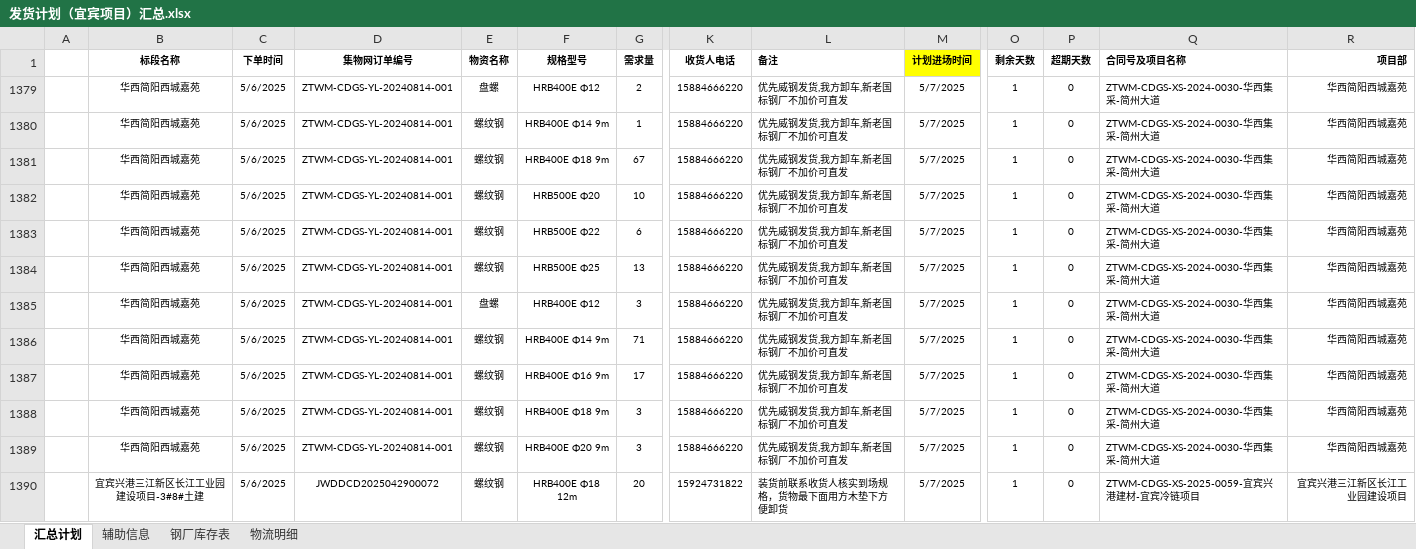
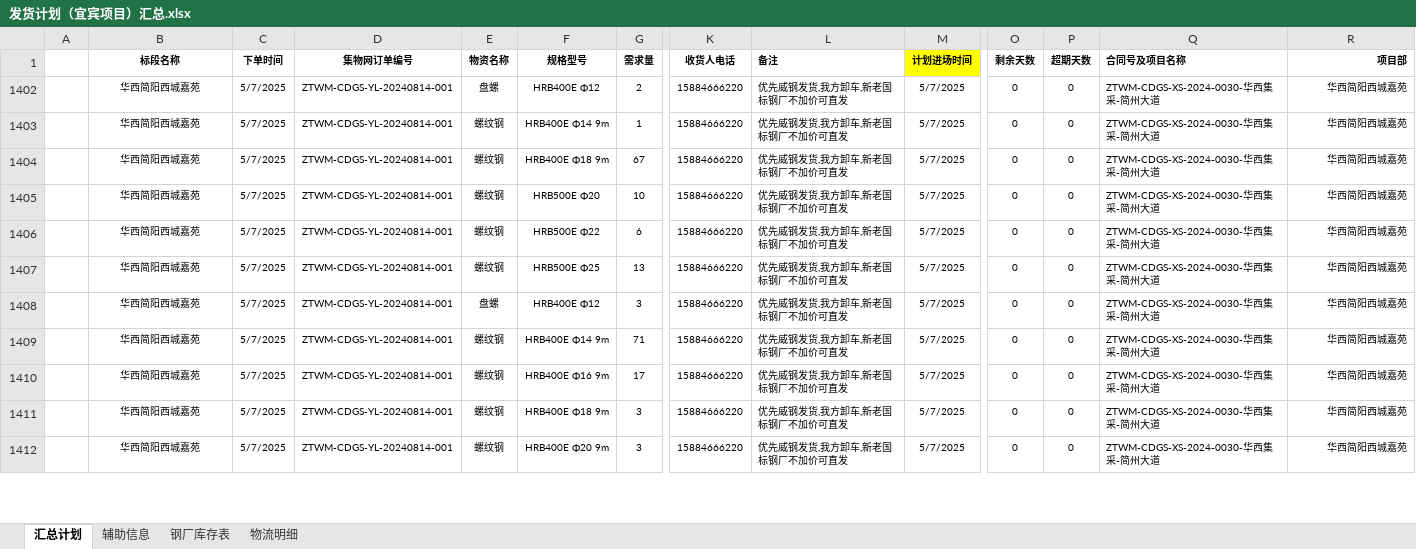
Before and after one commit to monizhou/TVBOX, an Excel workbook: 发货计划（宜宾项目）汇总.xlsx, sheet 汇总计划, drawn as a sheet; only a part is shown, gaps mark what is left out; values as stored, in another font and other column widths than the file's, no borders; conditional formats not drawn; removed rows and columns are numbered as before the commit, all else as after; rows hold the shown columns only; the diff covers the shown part only; the diff names each change by its address in the sheet, - before the commit and + after, or states it on an @@ line.

```diff
--- a/发货计划（宜宾项目）汇总.xlsx (sheet 汇总计划)
+++ b/发货计划（宜宾项目）汇总.xlsx (sheet 汇总计划)
-C1402:C1412 (下单时间): 5/6/2025
+C1402:C1412 (下单时间): 5/7/2025
-O1402:O1412 (剩余天数): 1
+O1402:O1412 (剩余天数): 0
-row 1390:  | 宜宾兴港三江新区长江工业园建设项目-3#8#土建 | 5/6/2025 | JWDDCD2025042900072 | 螺纹钢 | HRB400E Φ18 12m | 20 | 15924731822 | 装货前联系收货人核实到场规格，货物最下面用方木垫下方便卸货 | 5/7/2025 | 1 | 0 | ZTWM-CDGS-XS-2025-0059-宜宾兴港建材-宜宾冷链项目 | 宜宾兴港三江新区长江工业园建设项目
```
Also changed, not shown: 7 removed rows, 8 edited cells and merged cells elsewhere in this sheet, sheet 物流明细, sheet 钢厂库存表, formulas that keep their value, hidden cells, 1 other file.
